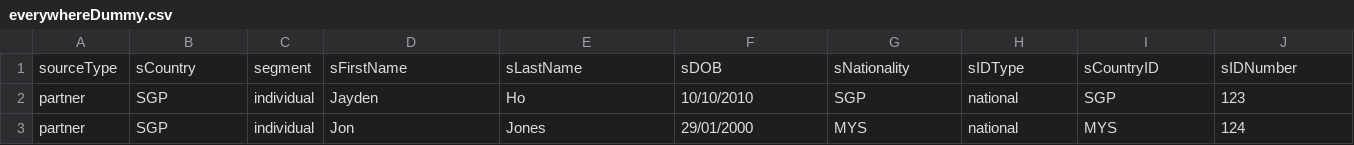
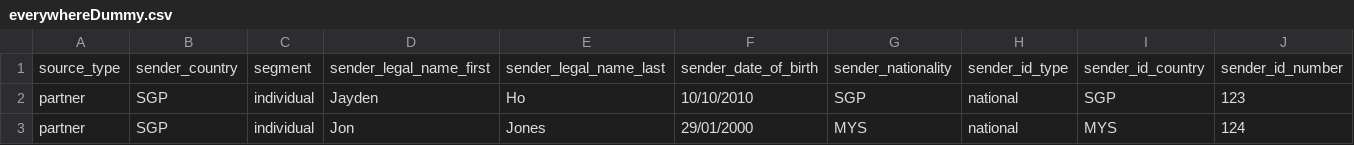
Before and after one commit to jaydenhojingrong/Remittance-Web-Portal, a CSV file: everywhereDummy.csv, drawn as a sheet; only a part is shown; removed rows and columns are numbered as before the commit, all else as after; rows hold the shown columns only; the diff names each change by its address in the sheet, - before the commit and + after, or states it on an @@ line.

```diff
--- a/everywhereDummy.csv
+++ b/everywhereDummy.csv
-row 1: sourceType | sCountry | segment | sFirstName | sLastName | sDOB | sNationality | sIDType | sCountryID | sIDNumber
+row 1: source_type | sender_country | segment | sender_legal_name_first | sender_legal_name_last | sender_date_of_birth | sender_nationality | sender_id_type | sender_id_country | sender_id_number
```
